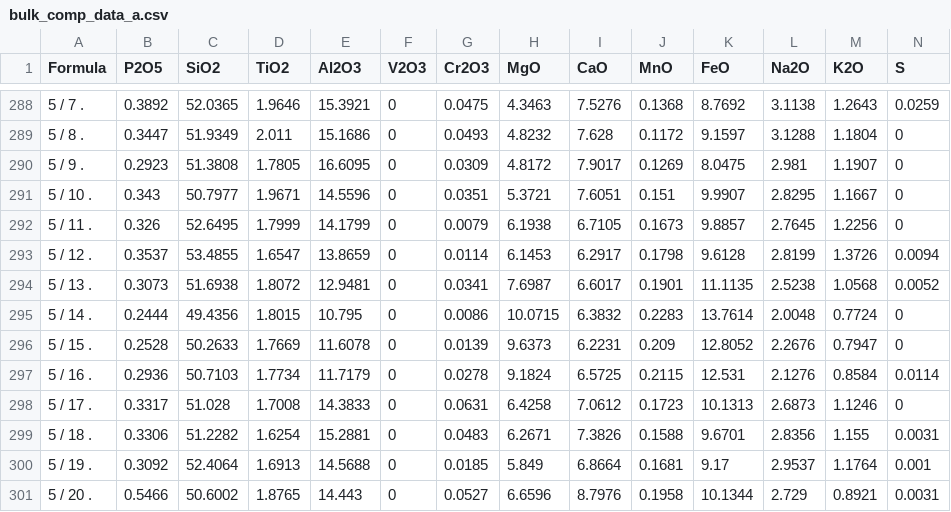
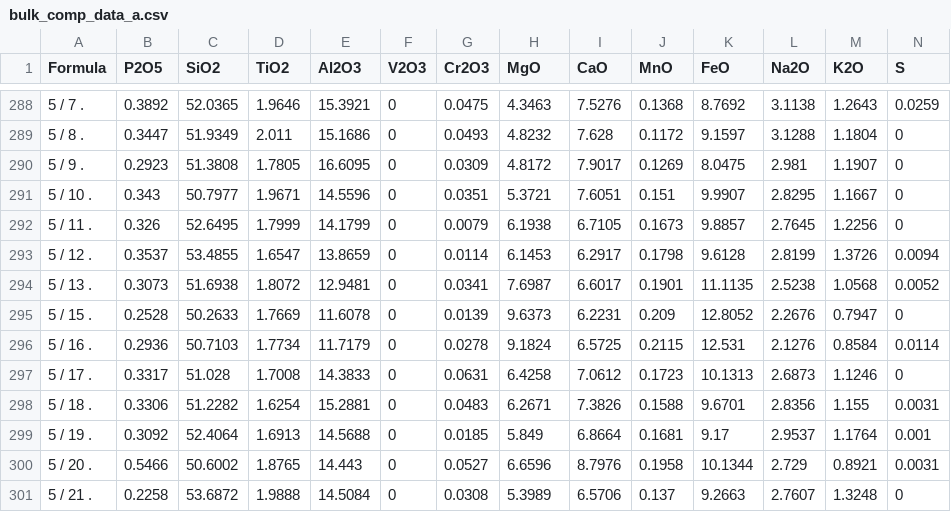
Before and after one commit to jcoulom1/costarican_glass1, a CSV file: data/bulk_comp_data_a.csv, drawn as a sheet; only a part is shown, gaps mark what is left out; the shorter side is filled out with more unchanged rows; rows hold the shown columns only; the diff names each change by its address in the sheet, - before the commit and + after, or states it on an @@ line.

```diff
--- a/data/bulk_comp_data_a.csv
+++ b/data/bulk_comp_data_a.csv
-row 295: 5 / 14 . | 0.2444 | 49.4356 | 1.8015 | 10.795 | 0 | 0.0086 | 10.0715 | 6.3832 | 0.2283 | 13.7614 | 2.0048 | 0.7724 | 0
```
Also changed, not shown: data/bulk_fused_sept.csv, 5 other files.
